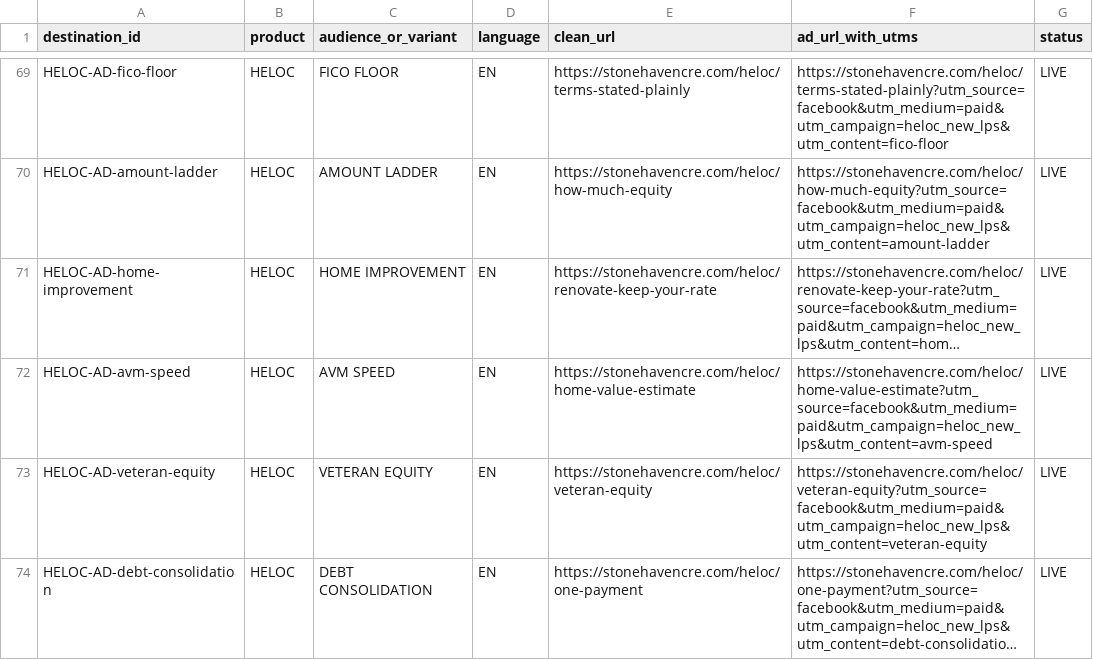
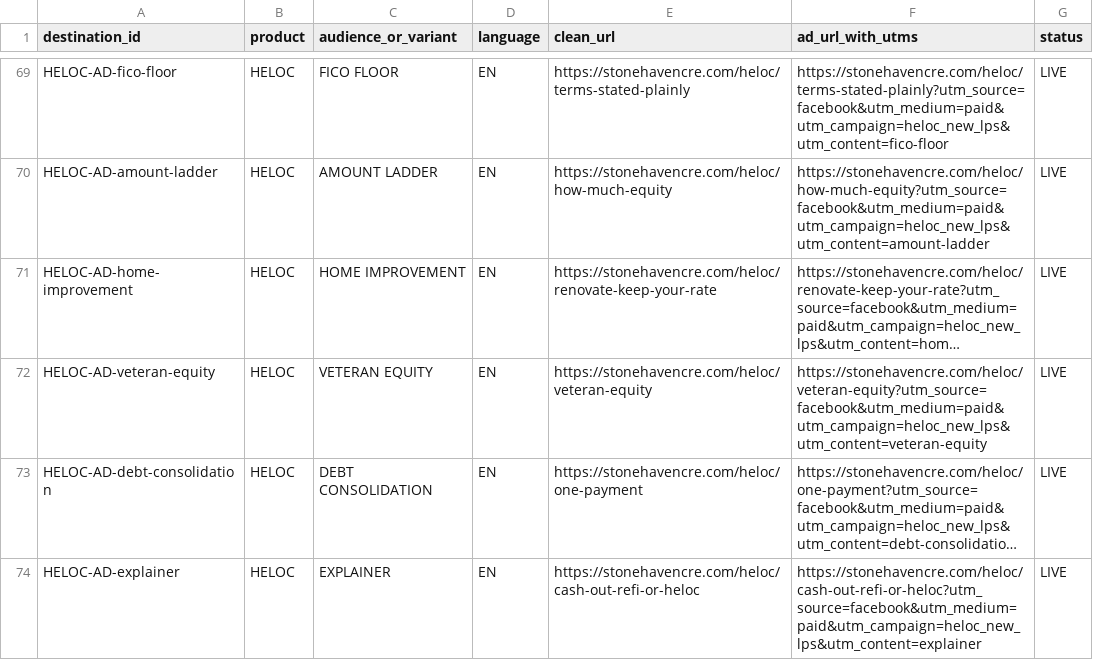
Before and after one commit to DLECLTHNG/stonehaven-website, a CSV file: docs/ads/user_supplied_destinations.csv, drawn as a sheet; only a part is shown, gaps mark what is left out; the shorter side is filled out with more unchanged rows; long unchanged cells end in …; the diff names each change by its address in the sheet, - before the commit and + after, or states it on an @@ line.

```diff
--- a/docs/ads/user_supplied_destinations.csv
+++ b/docs/ads/user_supplied_destinations.csv
-row 72: HELOC-AD-avm-speed | HELOC | AVM SPEED | EN | https://stonehavencre.com/heloc/home-value-estimate | https://stonehavencre.com/heloc/home-value-estimate?utm_source=facebook&utm_medium=paid&utm_campaign=heloc_new_lps&utm_content=avm-speed | LIVE
```
Also changed, not shown: docs/ads/heloc_new_lps_destinations.csv, docs/ads/source_ad_lp_mapping.csv, 13 other files.
